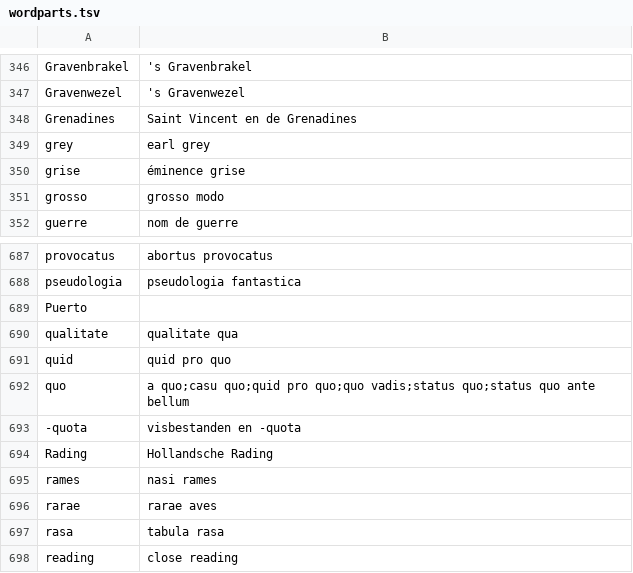
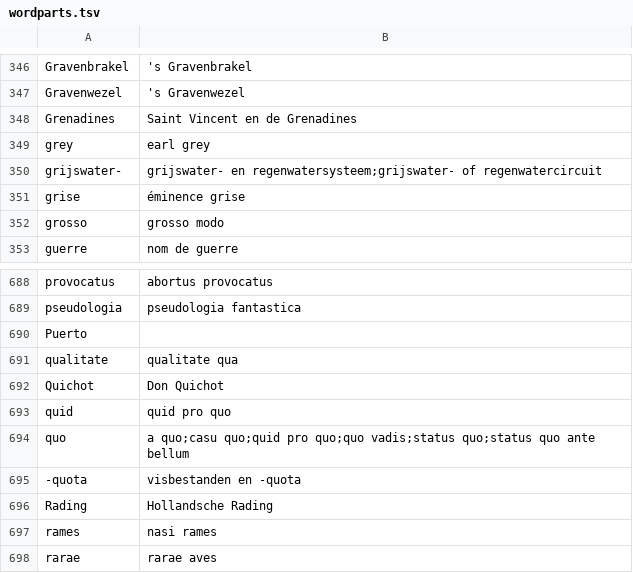
Before and after one commit to OpenTaal/opentaal-wordlist, a TSV file: wordparts.tsv, drawn as a sheet; only a part is shown, gaps mark what is left out; the shorter side is filled out with more unchanged rows; the diff names each change by its address in the sheet, - before the commit and + after, or states it on an @@ line.

```diff
--- a/wordparts.tsv
+++ b/wordparts.tsv
+row 350: grijswater- | grijswater- en regenwatersysteem;grijswater- of regenwatercircuit
+row 692: Quichot | Don Quichot
```
Also changed, not shown: corrections.tsv, 5 other files.
